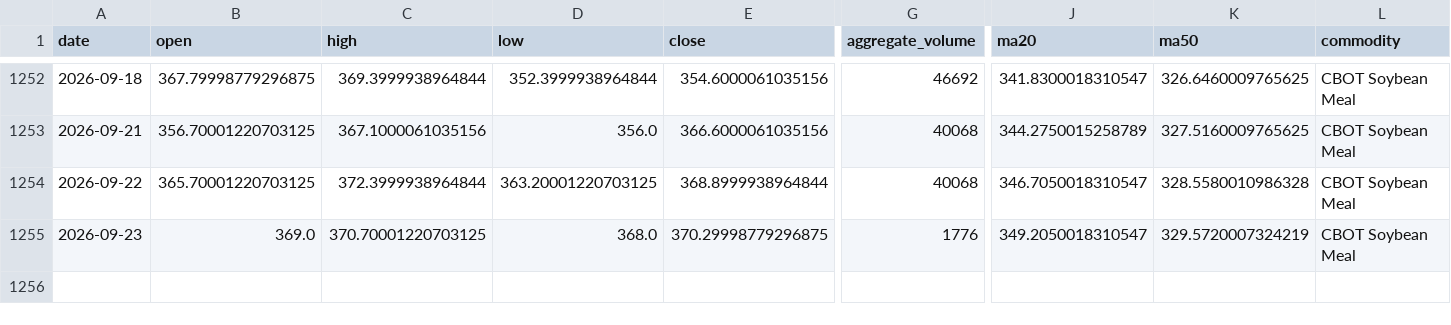
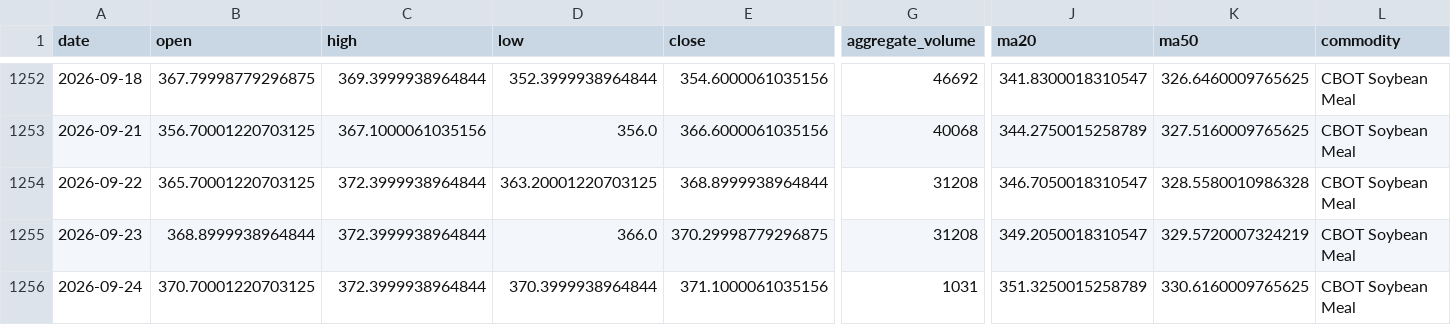
Before and after one commit to jjch1986/price-chart-site, a CSV file: data/SoybeanMeal_data.csv, drawn as a sheet; only a part is shown, gaps mark what is left out; rows hold the shown columns only; the diff names each change by its address in the sheet, - before the commit and + after, or states it on an @@ line.

```diff
--- a/data/SoybeanMeal_data.csv
+++ b/data/SoybeanMeal_data.csv
-G1254 (aggregate_volume): 40068
+G1254 (aggregate_volume): 31208
-B1255 (open): 369.0
+B1255 (open): 368.8999938964844
-C1255 (high): 370.70001220703125
+C1255 (high): 372.3999938964844
-D1255 (low): 368.0
+D1255 (low): 366.0
-G1255 (aggregate_volume): 1776
+G1255 (aggregate_volume): 31208
+row 1256: 2026-09-24 | 370.70001220703125 | 372.3999938964844 | 370.3999938964844 | 371.1000061035156 | 1031 | 351.3250015258789 | 330.6160009765625 | CBOT Soybean Meal
```
Also changed, not shown: data/Brent_data.csv, data/Copper_data.csv, 21 other files.
